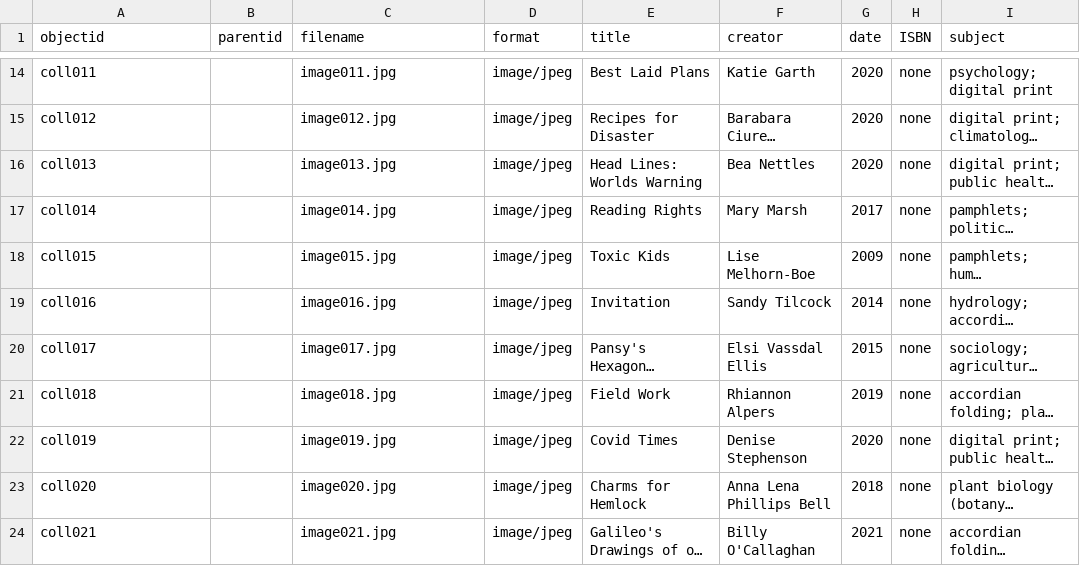
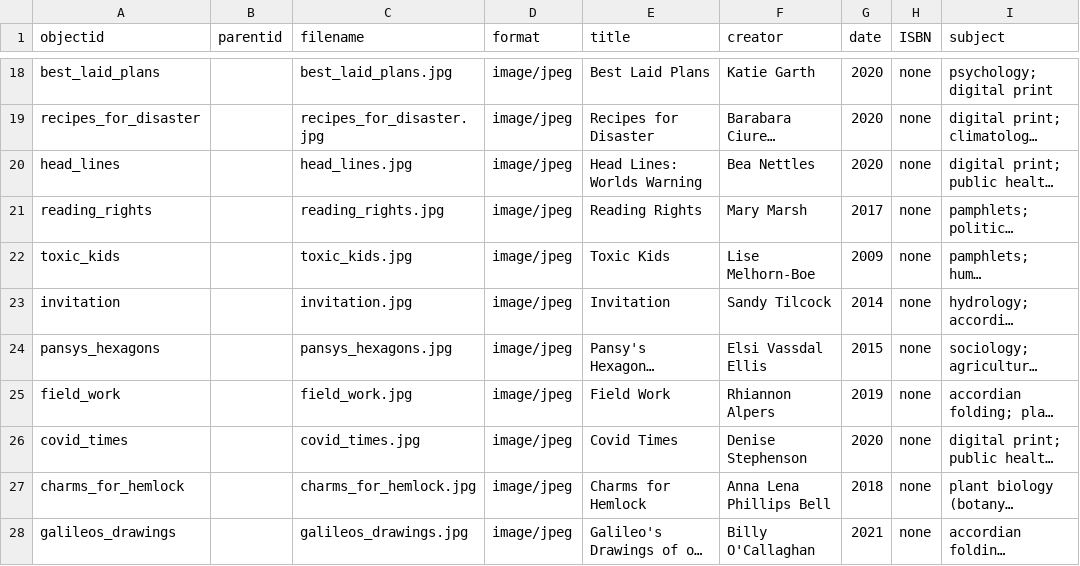
Before and after one commit to svitelli/final_project_artist_books, a CSV file: _data/final_metadata_test.csv, drawn as a sheet; only a part is shown, gaps mark what is left out; long unchanged cells end in …; addresses are those after the commit; the diff covers the shown part only; the diff names each change by its address in the sheet, - before the commit and + after, or states it on an @@ line.

```diff
--- a/_data/final_metadata_test.csv
+++ b/_data/final_metadata_test.csv
-A18 (objectid): coll011
+A18 (objectid): best_laid_plans
-C18 (filename): image011.jpg
+C18 (filename): best_laid_plans.jpg
-A19 (objectid): coll012
+A19 (objectid): recipes_for_disaster
-C19 (filename): image012.jpg
+C19 (filename): recipes_for_disaster.jpg
-A20 (objectid): coll013
+A20 (objectid): head_lines
-C20 (filename): image013.jpg
+C20 (filename): head_lines.jpg
-A21 (objectid): coll014
+A21 (objectid): reading_rights
-C21 (filename): image014.jpg
+C21 (filename): reading_rights.jpg
-A22 (objectid): coll015
+A22 (objectid): toxic_kids
-C22 (filename): image015.jpg
+C22 (filename): toxic_kids.jpg
-A23 (objectid): coll016
+A23 (objectid): invitation
-C23 (filename): image016.jpg
+C23 (filename): invitation.jpg
-A24 (objectid): coll017
+A24 (objectid): pansys_hexagons
-C24 (filename): image017.jpg
+C24 (filename): pansys_hexagons.jpg
-A25 (objectid): coll018
+A25 (objectid): field_work
-C25 (filename): image018.jpg
+C25 (filename): field_work.jpg
-A26 (objectid): coll019
+A26 (objectid): covid_times
-C26 (filename): image019.jpg
+C26 (filename): covid_times.jpg
-A27 (objectid): coll020
+A27 (objectid): charms_for_hemlock
-C27 (filename): image020.jpg
+C27 (filename): charms_for_hemlock.jpg
-A28 (objectid): coll021
+A28 (objectid): galileos_drawings
-C28 (filename): image021.jpg
+C28 (filename): galileos_drawings.jpg
```
Also changed, not shown: 4 added rows and 28 edited cells elsewhere in this file.
